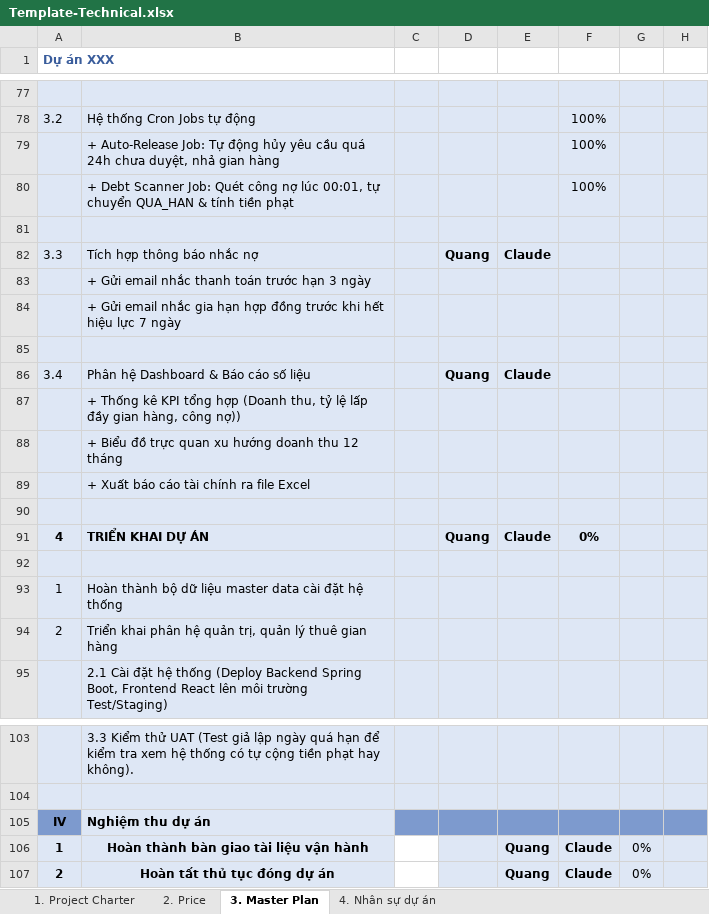
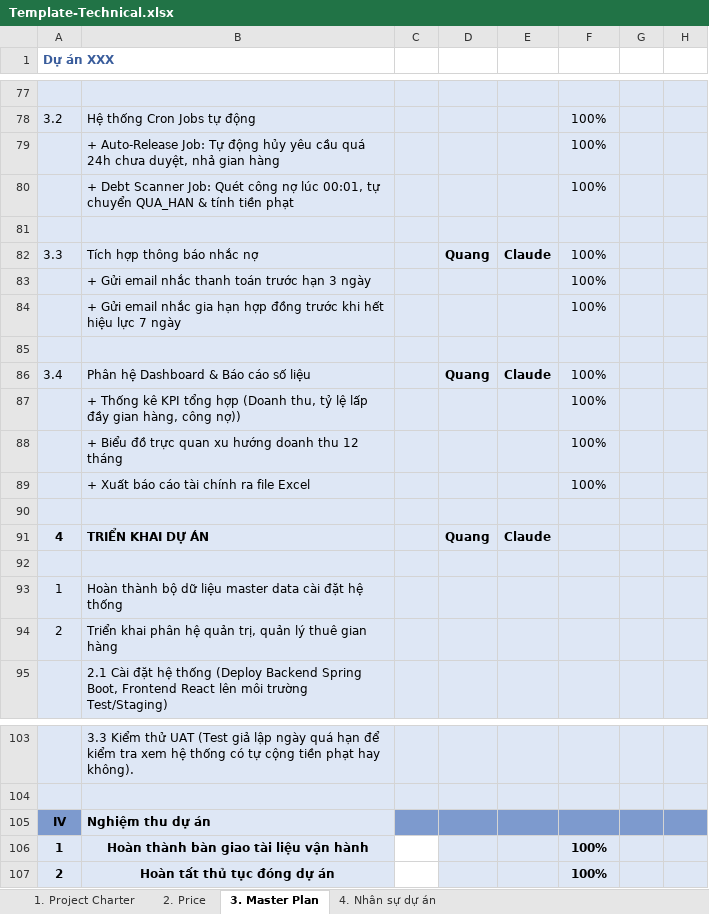
Before and after one commit to quang0510/Example-Project, an Excel workbook: Template-Technical.xlsx, sheet 3. Master Plan, drawn as a sheet; only a part is shown, gaps mark what is left out; values as stored, in another font and other column widths than the file's, no borders; conditional formats not drawn; the diff names each change by its address in the sheet, - before the commit and + after, or states it on an @@ line.

Commit message:
Add files via upload

```diff
--- a/Template-Technical.xlsx (sheet 3. Master Plan)
+++ b/Template-Technical.xlsx (sheet 3. Master Plan)
-F82:F84: (empty)
+F82:F84: 100%
-F86:F89: (empty)
+F86:F89: 100%
-F91: 0%
+F91: (empty)
-E106:E107: Quang
+E106:E107: (empty)
-F106:F107: Claude
+F106:F107: 100%
-G106:G107: 0%
+G106:G107: (empty)
```
